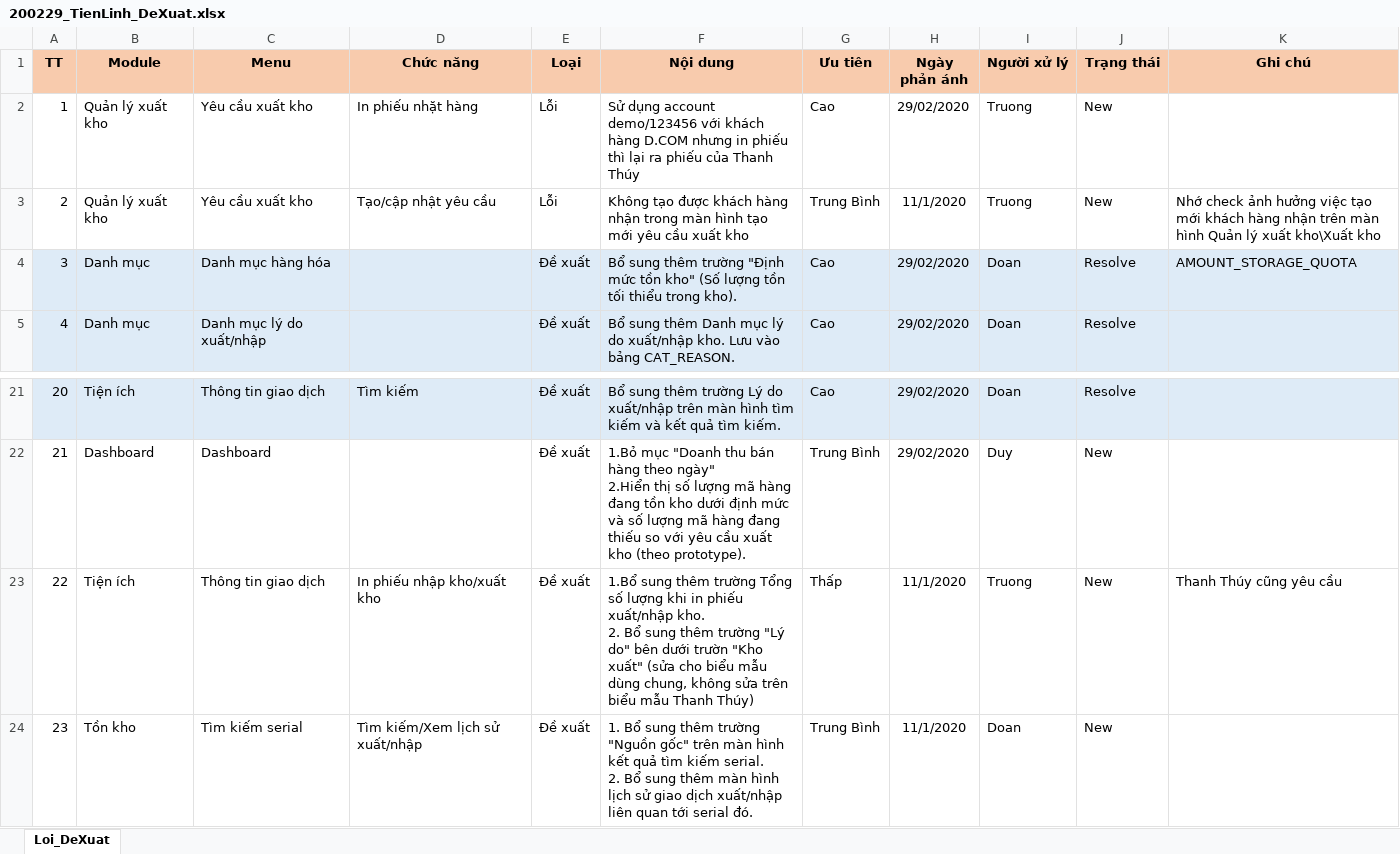
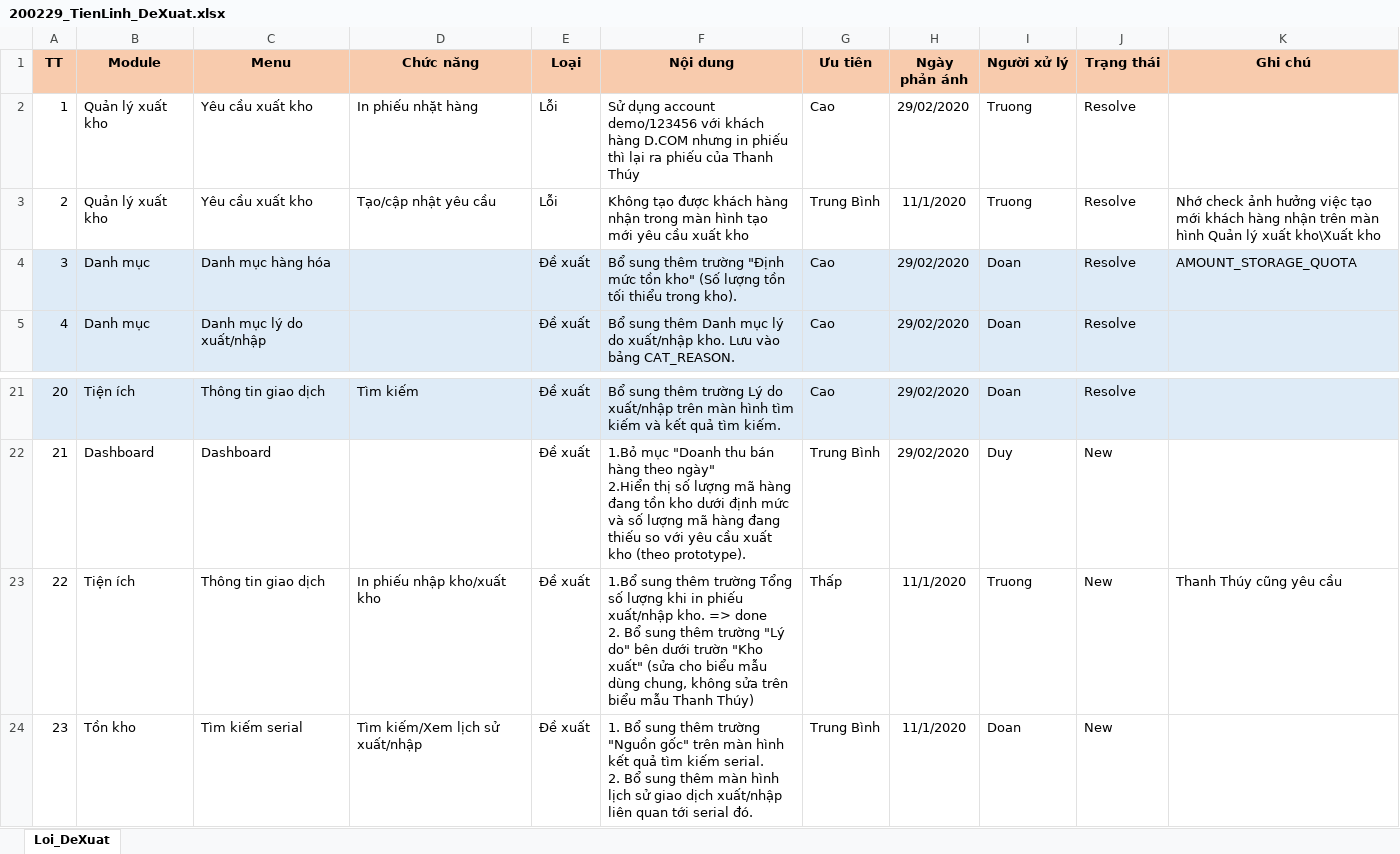
Before and after one commit to duyot/WMS_Documents, an Excel workbook: 5.Reference/200219_TrienKhai_TienLinh/200229_TienLinh_DeXuat.xlsx, sheet Loi_DeXuat, drawn as a sheet; only a part is shown, gaps mark what is left out; values as stored, in another font and other column widths than the file's, no borders; ↵ is a line break in a cell; the diff names each change by its address in the sheet, - before the commit and + after, or states it on an @@ line.

Commit message:
fix

```diff
--- a/5.Reference/200219_TrienKhai_TienLinh/200229_TienLinh_DeXuat.xlsx (sheet Loi_DeXuat)
+++ b/5.Reference/200219_TrienKhai_TienLinh/200229_TienLinh_DeXuat.xlsx (sheet Loi_DeXuat)
-J2:J3 (Trạng thái): New
+J2:J3 (Trạng thái): Resolve
-F23 (Nội dung): …xuất/nhập kho. ↵ 2. Bổ…
+F23 (Nội dung): …xuất/nhập kho. => done ↵ 2. Bổ…
```
